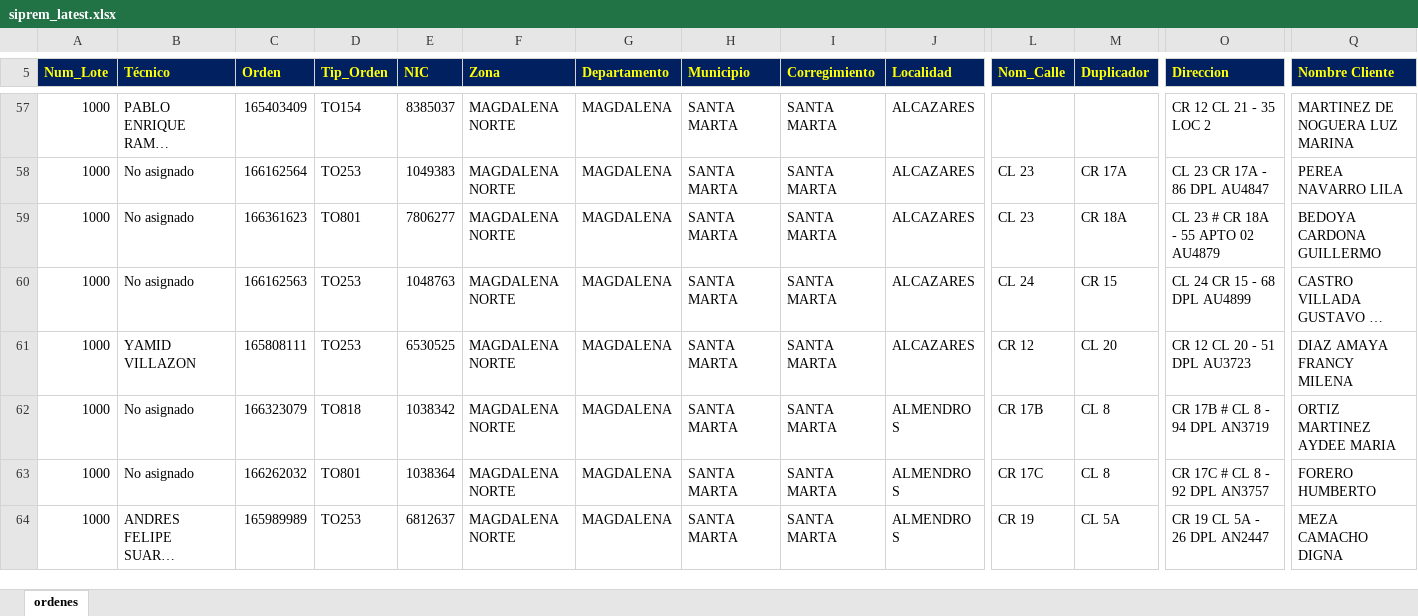
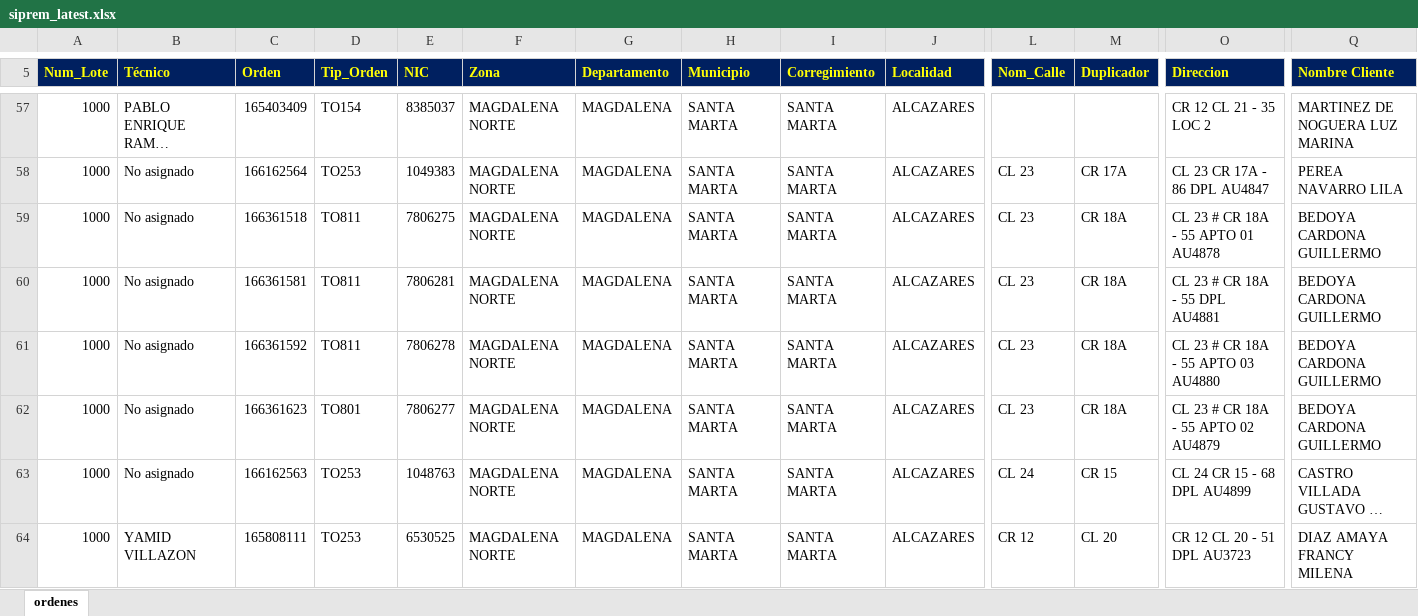
Before and after one commit to vikano27-debug/Dashboard_ING_VOA, an Excel workbook: siprem_latest.xlsx, sheet ordenes, drawn as a sheet; only a part is shown, gaps mark what is left out; the shorter side is filled out with more unchanged rows; long unchanged cells end in …; values as stored, in another font and other column widths than the file's, no borders; rows hold the shown columns only; the diff covers the shown part only; the diff names each change by its address in the sheet, - before the commit and + after, or states it on an @@ line.

Commit message:
Actualizacion automatica SIPREM y Casuistica

```diff
--- a/siprem_latest.xlsx (sheet ordenes)
+++ b/siprem_latest.xlsx (sheet ordenes)
+row 59: 1000 | No asignado | 166361518 | TO811 | 7806275 | MAGDALENA NORTE | MAGDALENA | SANTA MARTA | SANTA MARTA | ALCAZARES | CL 23 | CR 18A | CL 23 # CR 18A - 55 APTO 01 AU4878 | BEDOYA CARDONA GUILLERMO
+row 60: 1000 | No asignado | 166361581 | TO811 | 7806281 | MAGDALENA NORTE | MAGDALENA | SANTA MARTA | SANTA MARTA | ALCAZARES | CL 23 | CR 18A | CL 23 # CR 18A - 55 DPL AU4881 | BEDOYA CARDONA GUILLERMO
+row 61: 1000 | No asignado | 166361592 | TO811 | 7806278 | MAGDALENA NORTE | MAGDALENA | SANTA MARTA | SANTA MARTA | ALCAZARES | CL 23 | CR 18A | CL 23 # CR 18A - 55 APTO 03 AU4880 | BEDOYA CARDONA GUILLERMO
```
Also changed, not shown: 4 added rows, 10 removed rows and 7 edited cells elsewhere in this sheet.
